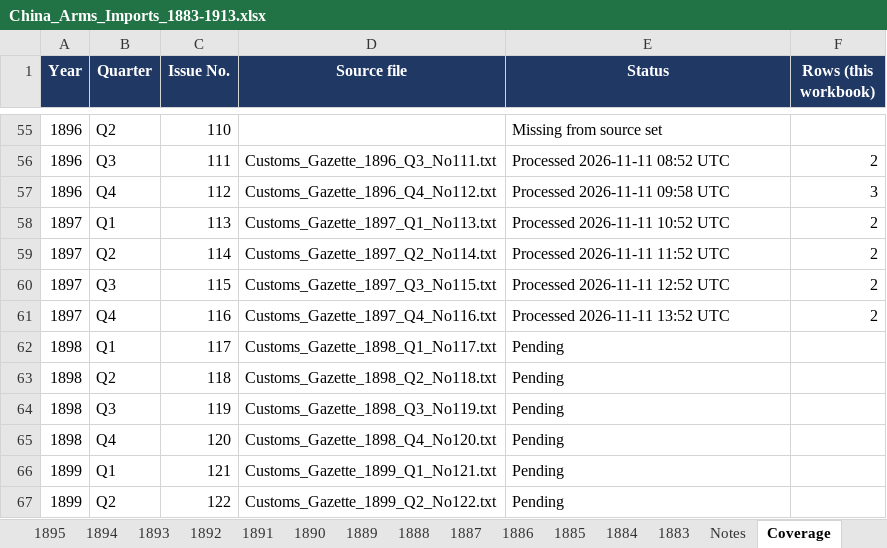
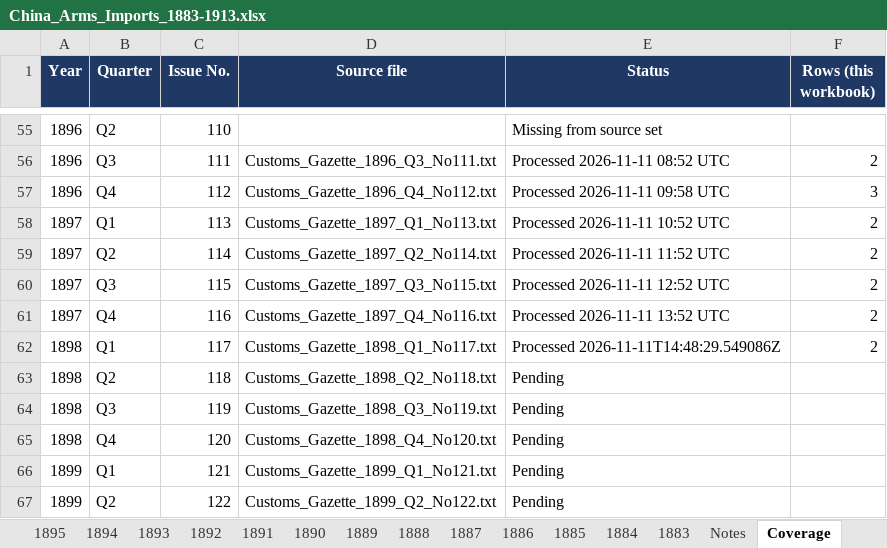
Before and after one commit to hinsonyuen/PATH-Hinson-Work-, an Excel workbook: china/workbooks/China_Arms_Imports_1883-1913.xlsx, sheet Coverage, drawn as a sheet; only a part is shown, gaps mark what is left out; values as stored, in another font and other column widths than the file's, no borders; the diff names each change by its address in the sheet, - before the commit and + after, or states it on an @@ line.

```diff
--- a/china/workbooks/China_Arms_Imports_1883-1913.xlsx (sheet Coverage)
+++ b/china/workbooks/China_Arms_Imports_1883-1913.xlsx (sheet Coverage)
-E62 (Status): Pending
+E62 (Status): Processed 2026-11-11T14:48:29.549086Z
-F62 (Rows (this workbook)): (empty)
+F62 (Rows (this workbook)): 2
```
Also changed, not shown: sheet 1898, sheet Notes, china/workbooks/China_Arms_Exports_1883-1913.xlsx, 2 other files.
